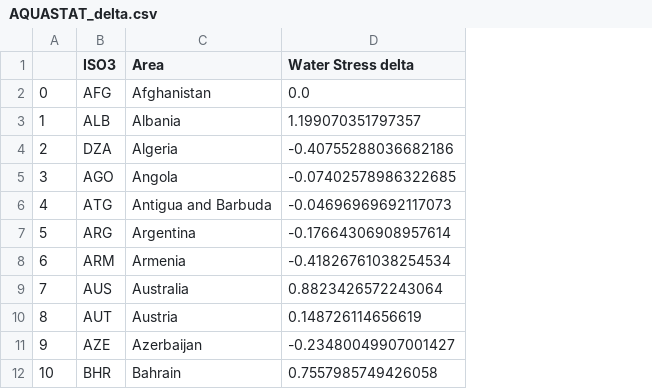
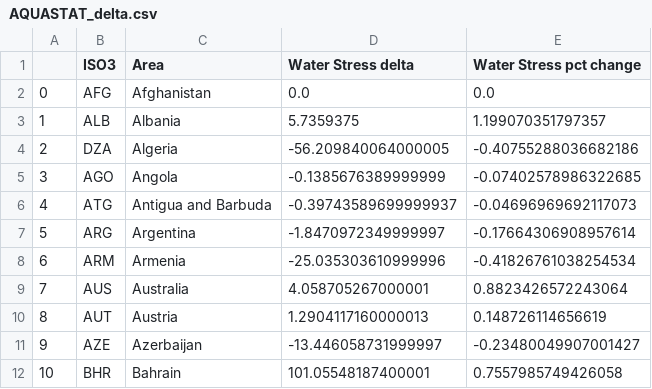
Before and after one commit to SamBickelBarlow/SamBickelBarlow.github.io, a CSV file: Project/Chart 1/AQUASTAT_delta.csv, drawn as a sheet; only a part is shown; addresses are those after the commit; the diff names each change by its address in the sheet, - before the commit and + after, or states it on an @@ line.

Commit message:
Add files via upload

```diff
--- a/Project/Chart 1/AQUASTAT_delta.csv
+++ b/Project/Chart 1/AQUASTAT_delta.csv
+column D (Water Stress delta), rows 2-12: 0.0 | 5.7359375 | -56.209840064000005 | -0.1385676389999999 | -0.39743589699999937 | -1.8470972349999997 | -25.035303610999996 | 4.058705267000001 | 1.2904117160000013 | -13.446058731999997 | 101.05548187400001
-E1: Water Stress delta
+E1: Water Stress pct change
```
